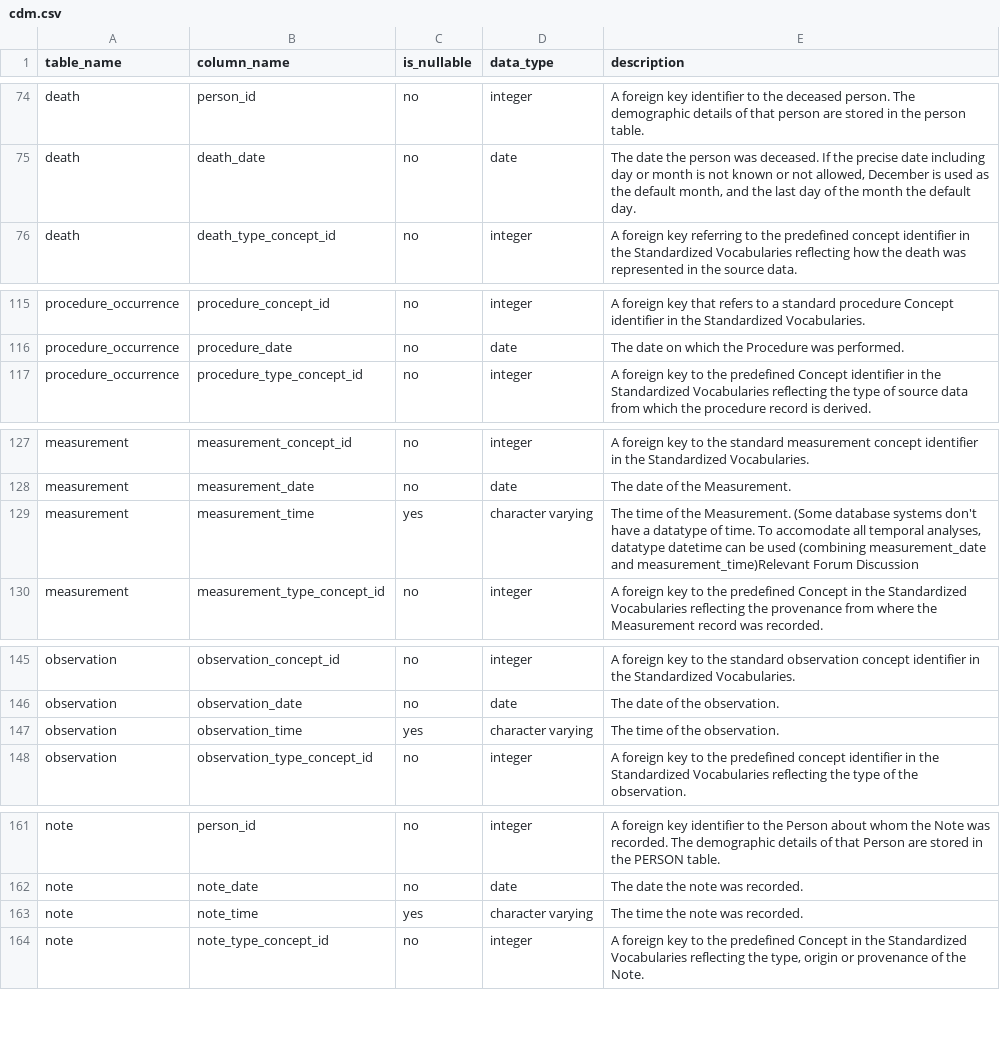
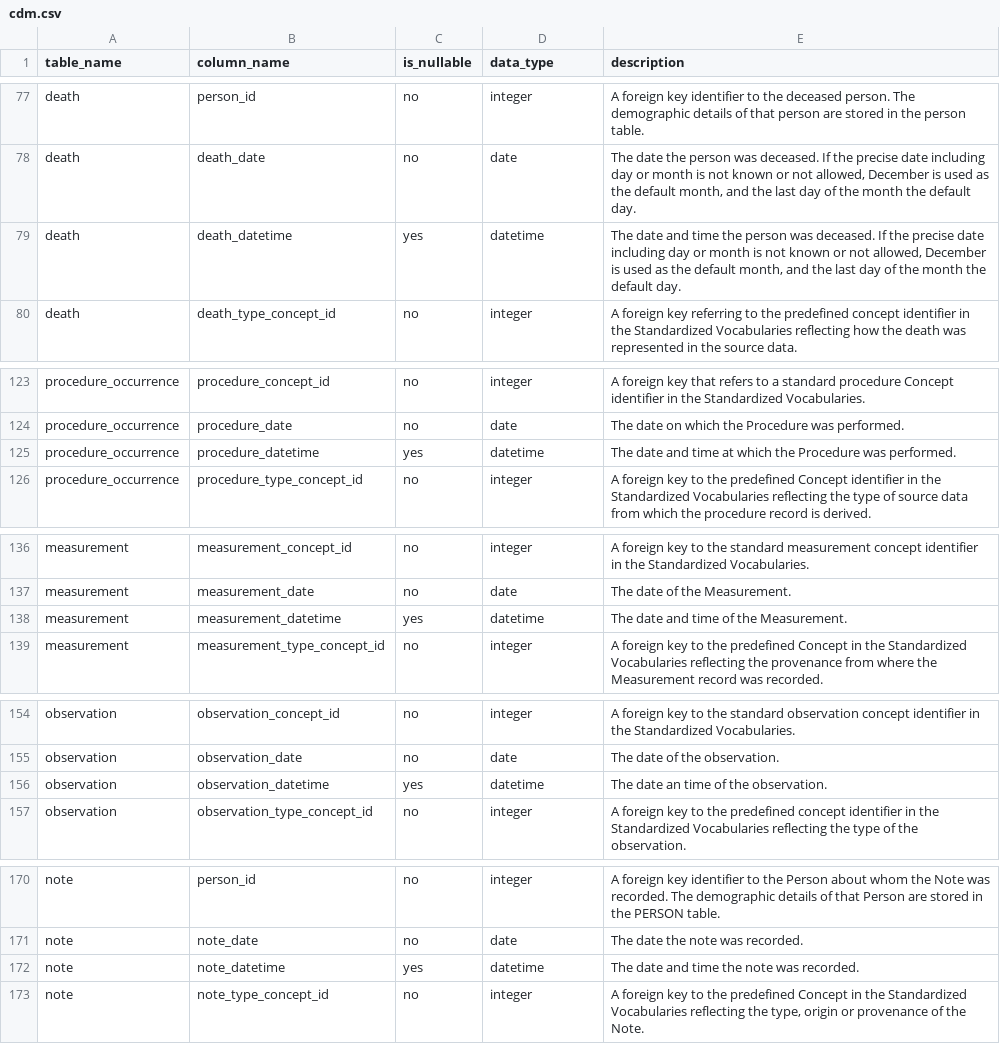
Before and after one commit to all-of-us/curation, a CSV file: resources/cdm.csv, drawn as a sheet; only a part is shown, gaps mark what is left out; the diff covers the shown part only.

Commit message:
Add datetime fields (issue #6)

```diff
--- a/resources/cdm.csv
+++ b/resources/cdm.csv
@@ -75,2 +78,3 @@
 "death","death_date","no","date","The date the person was deceased. If the precise date including day or month is not known or not allowed, December is used as the default month, and the last day of the month the default day."
+"death","death_datetime","yes","datetime","The date and time the person was deceased. If the precise date including day or month is not known or not allowed, December is used as the default month, and the last day of the month the default day."
 "death","death_type_concept_id","no","integer","A foreign key referring to the predefined concept identifier in the Standardized Vocabularies reflecting how the death was represented in the source data."
@@ -116,2 +124,3 @@
 "procedure_occurrence","procedure_date","no","date","The date on which the Procedure was performed."
+"procedure_occurrence","procedure_datetime","yes","datetime","The date and time at which the Procedure was performed."
 "procedure_occurrence","procedure_type_concept_id","no","integer","A foreign key to the predefined Concept identifier in the Standardized Vocabularies reflecting the type of source data from which the procedure record is derived."
@@ -128,3 +137,3 @@
 "measurement","measurement_date","no","date","The date of the Measurement."
-"measurement","measurement_time","yes","character varying","The time of the Measurement. (Some database systems don't have a datatype of time. To accomodate all temporal analyses, datatype datetime can be used (combining measurement_date and measurement_time)Relevant Forum Discussion"
+"measurement","measurement_datetime","yes","datetime","The date and time of the Measurement."
 "measurement","measurement_type_concept_id","no","integer","A foreign key to the predefined Concept in the Standardized Vocabularies reflecting the provenance from where the Measurement record was recorded."
@@ -146,3 +155,3 @@
 "observation","observation_date","no","date","The date of the observation."
-"observation","observation_time","yes","character varying","The time of the observation."
+"observation","observation_datetime","yes","datetime","The date an time of the observation."
 "observation","observation_type_concept_id","no","integer","A foreign key to the predefined concept identifier in the Standardized Vocabularies reflecting the type of the observation."
@@ -162,3 +171,3 @@
 "note","note_date","no","date","The date the note was recorded."
-"note","note_time","yes","character varying","The time the note was recorded."
+"note","note_datetime","yes","datetime","The date and time the note was recorded."
 "note","note_type_concept_id","no","integer","A foreign key to the predefined Concept in the Standardized Vocabularies reflecting the type, origin or provenance of the Note."
```
Also changed, not shown: 7 added rows and 9 edited cells elsewhere in this file, 2 other files.
